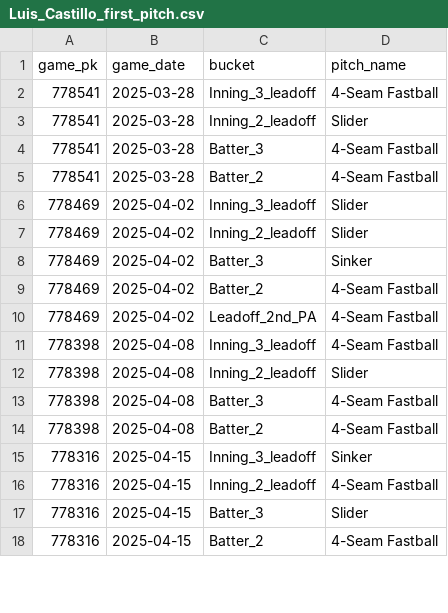
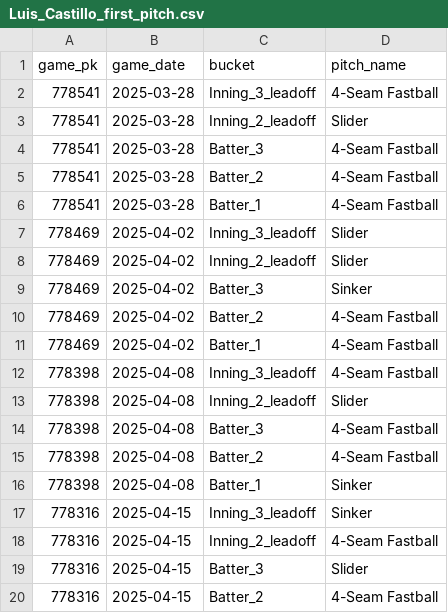
Before and after one commit to kuhny243/pitch-mix-tracker, a CSV file: Luis_Castillo_first_pitch.csv, drawn as a sheet; only a part is shown; the diff covers the shown part only.

```diff
--- a/Luis_Castillo_first_pitch.csv
+++ b/Luis_Castillo_first_pitch.csv
@@ -5,2 +5,3 @@ game_pk,game_date,bucket,pitch_name
 778541,2025-03-28,Batter_2,4-Seam Fastball
+778541,2025-03-28,Batter_1,4-Seam Fastball
 778469,2025-04-02,Inning_3_leadoff,Slider
@@ -9,3 +10,3 @@ game_pk,game_date,bucket,pitch_name
 778469,2025-04-02,Batter_2,4-Seam Fastball
-778469,2025-04-02,Leadoff_2nd_PA,4-Seam Fastball
+778469,2025-04-02,Batter_1,4-Seam Fastball
 778398,2025-04-08,Inning_3_leadoff,4-Seam Fastball
@@ -14,2 +15,3 @@ game_pk,game_date,bucket,pitch_name
 778398,2025-04-08,Batter_2,4-Seam Fastball
+778398,2025-04-08,Batter_1,Sinker
 778316,2025-04-15,Inning_3_leadoff,Sinker
```
Also changed, not shown: 25 added rows and 4 edited cells elsewhere in this file, Luis_Castillo_first_pitch_summary.csv.
